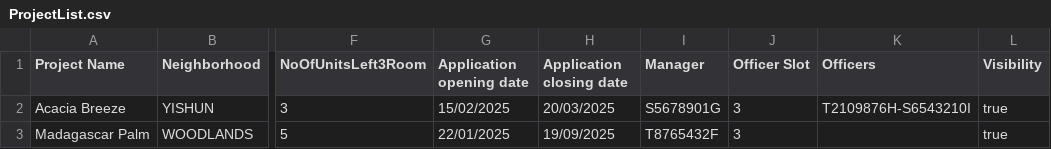
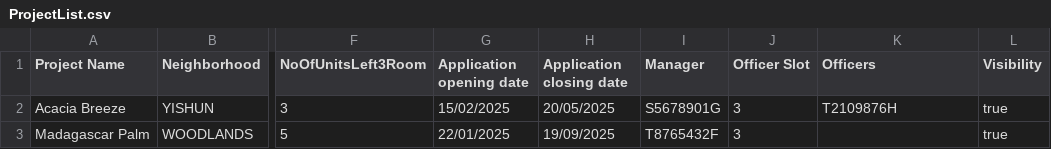
Before and after one commit to Dangomimikyu/SC2002_Group3_FDAB, a CSV file: src/localdata/ProjectList.csv, drawn as a sheet; only a part is shown, gaps mark what is left out; the diff names each change by its address in the sheet, - before the commit and + after, or states it on an @@ line.

```diff
--- a/src/localdata/ProjectList.csv
+++ b/src/localdata/ProjectList.csv
-H2 (Application closing date): 20/03/2025
+H2 (Application closing date): 20/05/2025
-K2 (Officers): T2109876H-S6543210I
+K2 (Officers): T2109876H
```
Also changed, not shown: src/localdata/ApplicantList.csv, src/localdata/OfficerList.csv, 25 other files.
